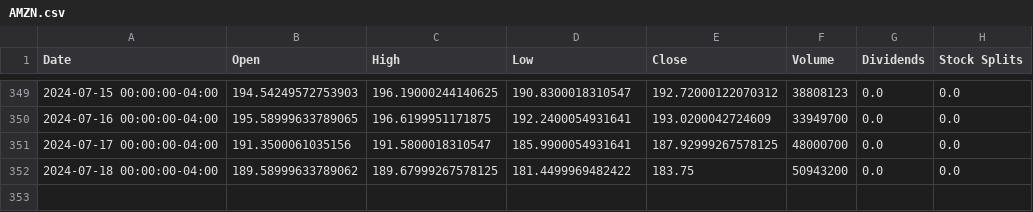
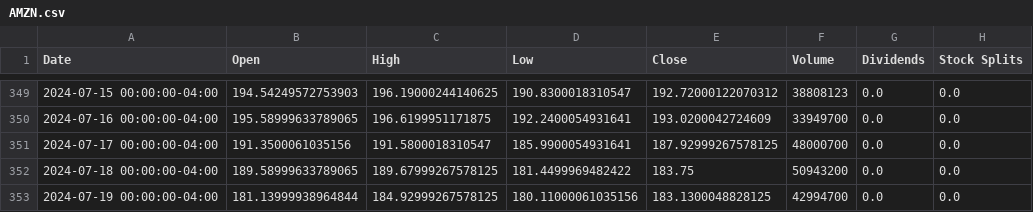
Before and after one commit to saisandeep97/StockForecastSentimentEndtoEnd, a CSV file: stock_data/AMZN.csv, drawn as a sheet; only a part is shown, gaps mark what is left out.

Commit message:
Update stock and news data

```diff
--- a/stock_data/AMZN.csv
+++ b/stock_data/AMZN.csv
@@ -351,2 +351,3 @@ Date,Open,High,Low,Close,Volume,Dividends,Stock Splits
 2024-07-17 00:00:00-04:00,191.3500061035156,191.5800018310547,185.9900054931641,187.92999267578125,48000700,0.0,0.0
-2024-07-18 00:00:00-04:00,189.58999633789062,189.67999267578125,181.4499969482422,183.75,50943200,0.0,0.0
+2024-07-18 00:00:00-04:00,189.58999633789065,189.67999267578125,181.4499969482422,183.75,50943200,0.0,0.0
+2024-07-19 00:00:00-04:00,181.13999938964844,184.92999267578125,180.11000061035156,183.1300048828125,42994700,0.0,0.0
```
Also changed, not shown: stock_data/AAPL.csv, stock_data/GOOGL.csv, 2 other files.
